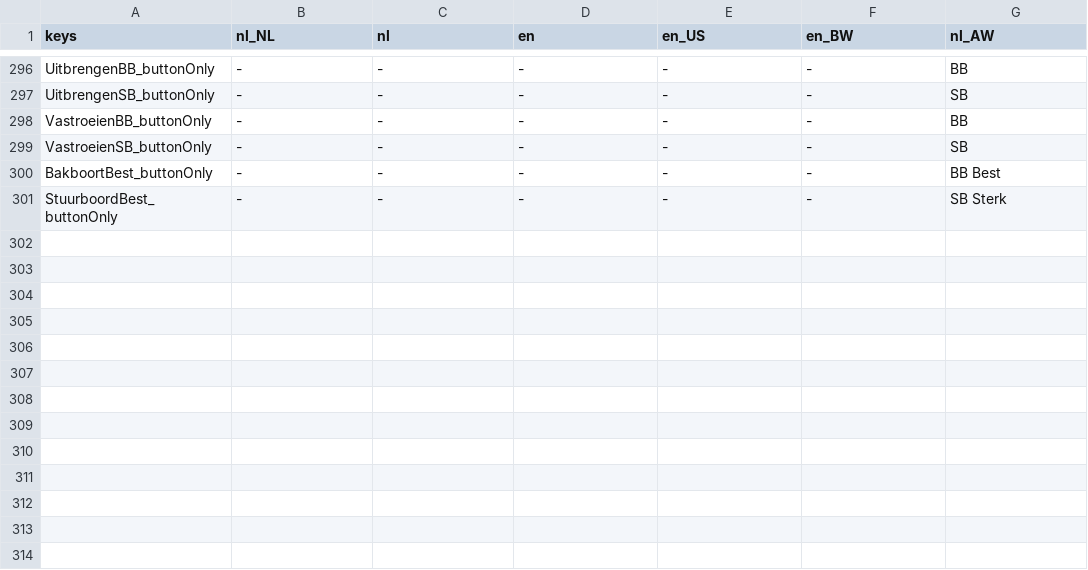
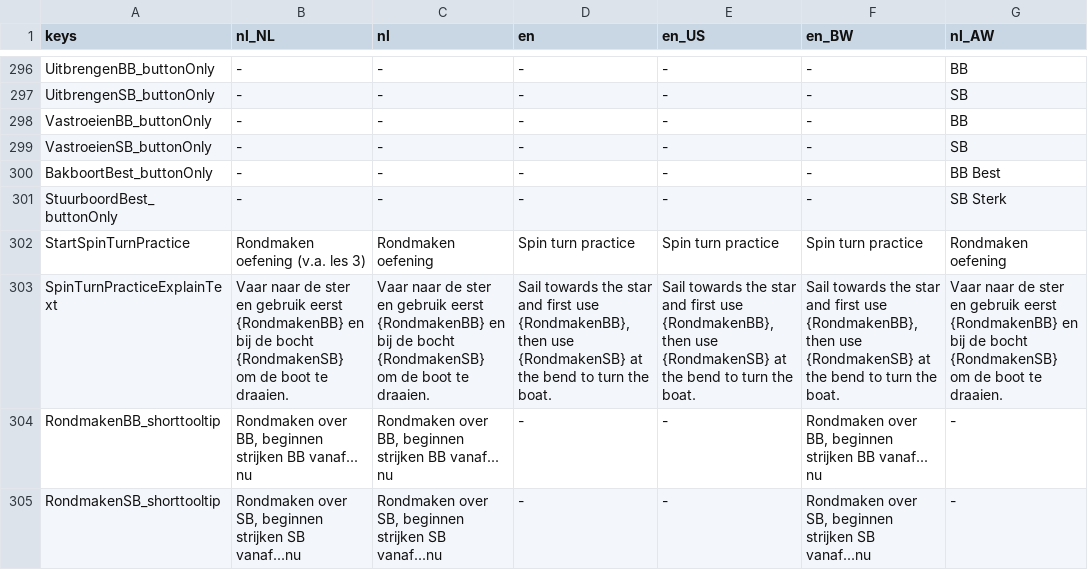
Before and after one commit to tijmenvangulik/PracticeRowingCommands, a CSV file: src/translations/Translations.csv, drawn as a sheet; only a part is shown, gaps mark what is left out; the diff names each change by its address in the sheet, - before the commit and + after, or states it on an @@ line.

Commit message:
6.5.0 Spin turn practice

```diff
--- a/src/translations/Translations.csv
+++ b/src/translations/Translations.csv
+row 302: StartSpinTurnPractice | Rondmaken oefening (v.a. les 3) | Rondmaken oefening | Spin turn practice | Spin turn practice | Spin turn practice | Rondmaken oefening
+row 303: SpinTurnPracticeExplainText | Vaar naar de ster en gebruik eerst {RondmakenBB} en bij de bocht {RondmakenSB} om de boot te draaien. | Vaar naar de ster en gebruik eerst {RondmakenBB} en bij de bocht {RondmakenSB} om de boot te draaien. | Sail towards the star and first use {RondmakenBB}, then use {RondmakenSB} at the bend to turn the boat. | Sail towards the star and first use {RondmakenBB}, then use {RondmakenSB} at the bend to turn the boat. | Sail towards the star and first use {RondmakenBB}, then use {RondmakenSB} at the bend to turn the boat. | Vaar naar de ster en gebruik eerst {RondmakenBB} en bij de bocht {RondmakenSB} om de boot te draaien.
+row 304: RondmakenBB_shorttooltip | Rondmaken over BB, beginnen strijken BB vanaf... nu | Rondmaken over BB, beginnen strijken BB vanaf... nu | - | - | Rondmaken over BB, beginnen strijken BB vanaf... nu | -
+row 305: RondmakenSB_shorttooltip | Rondmaken over SB, beginnen strijken SB vanaf...nu | Rondmaken over SB, beginnen strijken SB vanaf...nu | - | - | Rondmaken over SB, beginnen strijken SB vanaf...nu | -
```
Also changed, not shown: 15 other files.
